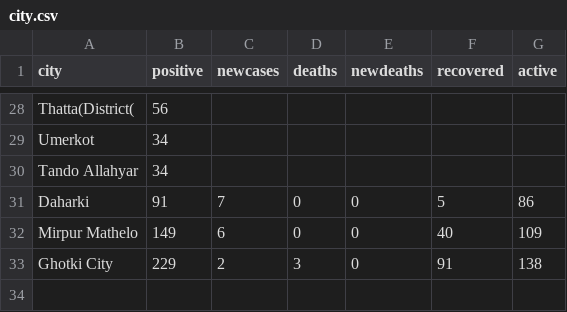
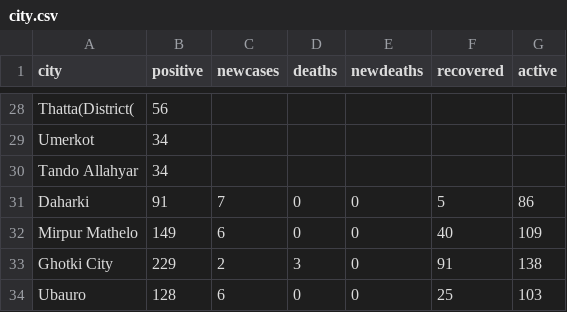
Before and after one commit to amantalreja/PAK-COVID, a CSV file: city.csv, drawn as a sheet; only a part is shown, gaps mark what is left out; the diff names each change by its address in the sheet, - before the commit and + after, or states it on an @@ line.

Commit message:
Update city.csv

```diff
--- a/city.csv
+++ b/city.csv
+row 34: Ubauro | 128 | 6 | 0 | 0 | 25 | 103
```
